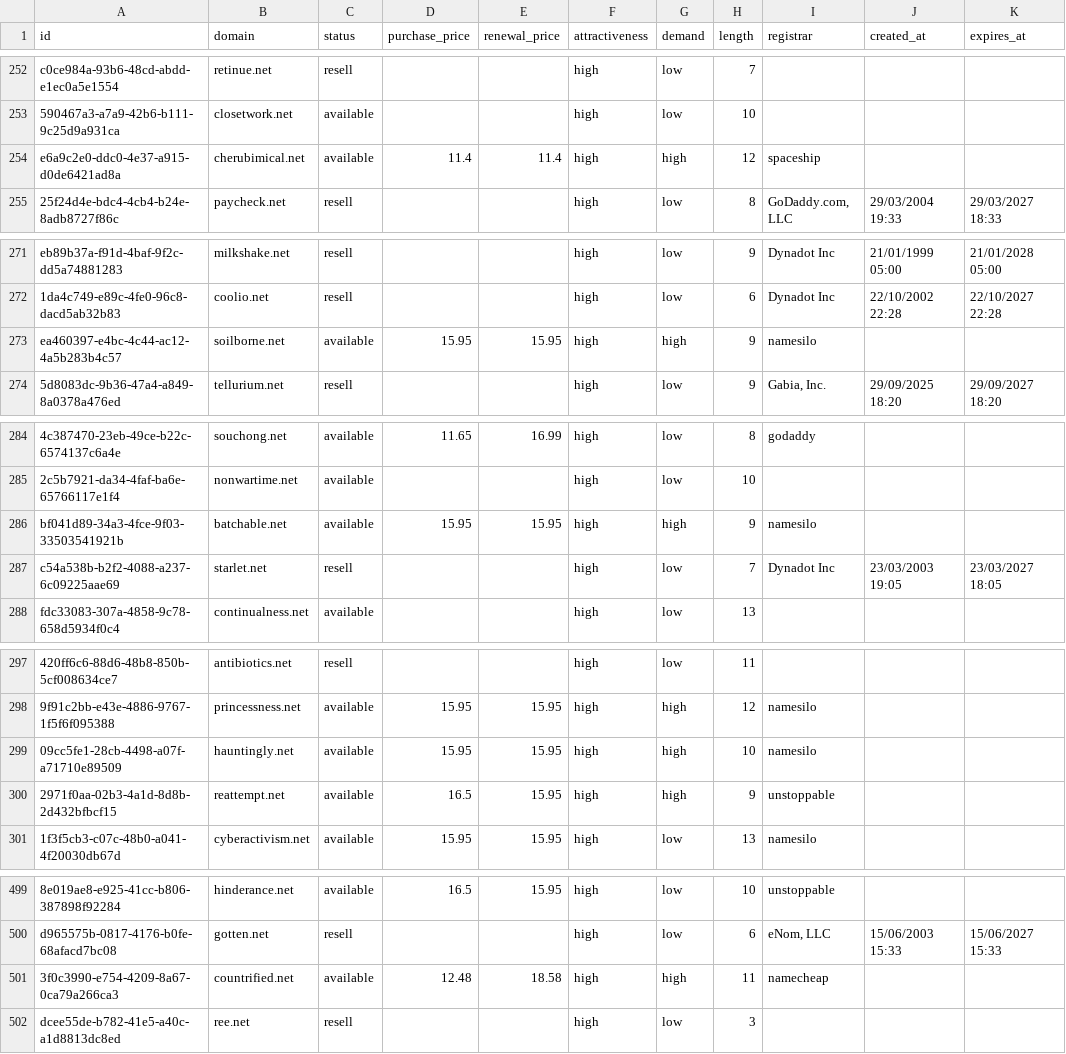
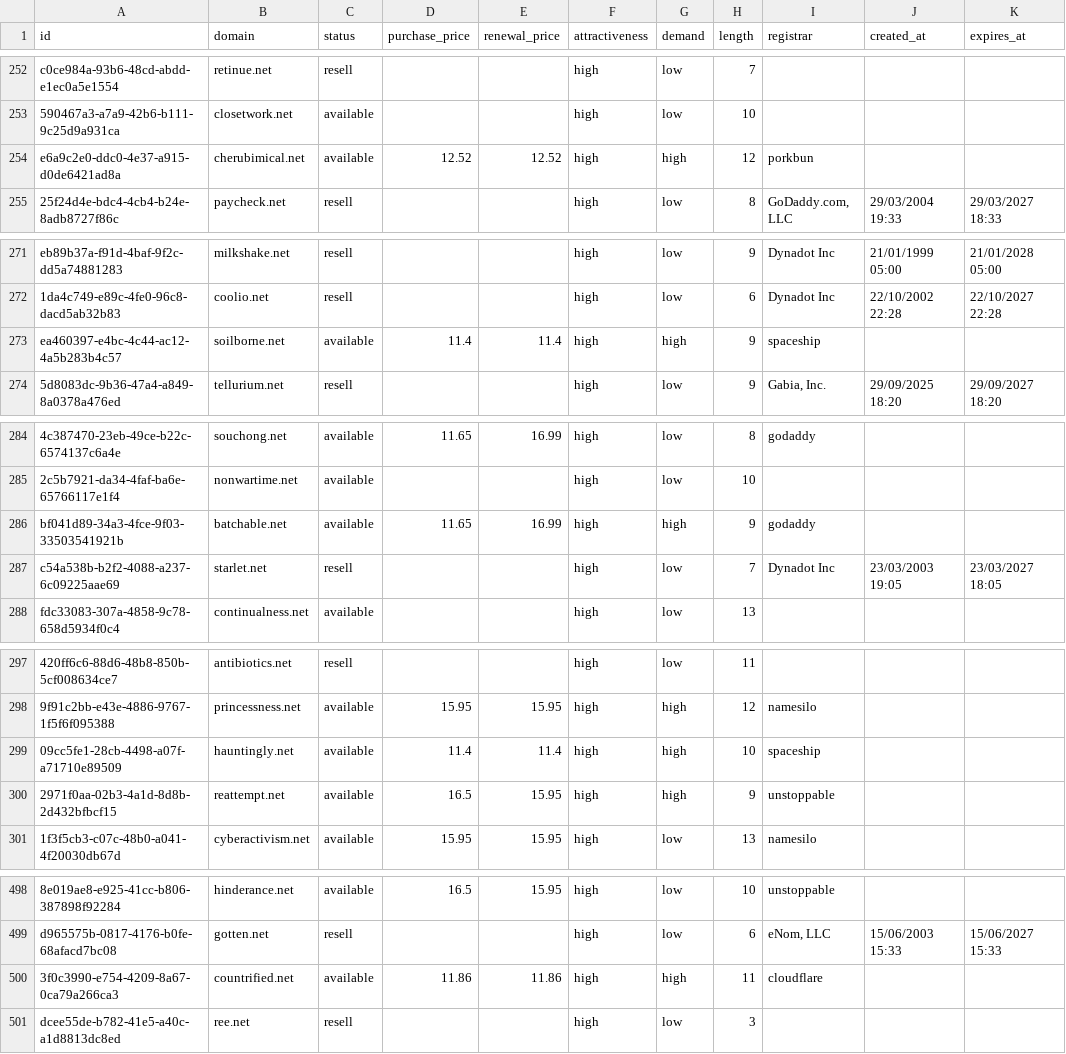
Before and after one commit to UniqueDomains/net-oneword-domains, a CSV file: net.csv, drawn as a sheet; only a part is shown, gaps mark what is left out; addresses are those after the commit; the diff covers the shown part only; the diff names each change by its address in the sheet, - before the commit and + after, or states it on an @@ line.

```diff
--- a/net.csv
+++ b/net.csv
-D254 (purchase_price): 11.4
+D254 (purchase_price): 12.52
-E254 (renewal_price): 11.4
+E254 (renewal_price): 12.52
-I254 (registrar): spaceship
+I254 (registrar): porkbun
-D273 (purchase_price): 15.95
+D273 (purchase_price): 11.4
-E273 (renewal_price): 15.95
+E273 (renewal_price): 11.4
-I273 (registrar): namesilo
+I273 (registrar): spaceship
-D286 (purchase_price): 15.95
+D286 (purchase_price): 11.65
-E286 (renewal_price): 15.95
+E286 (renewal_price): 16.99
-I286 (registrar): namesilo
+I286 (registrar): godaddy
-D299 (purchase_price): 15.95
+D299 (purchase_price): 11.4
-E299 (renewal_price): 15.95
+E299 (renewal_price): 11.4
-I299 (registrar): namesilo
+I299 (registrar): spaceship
-D500 (purchase_price): 12.48
+D500 (purchase_price): 11.86
-E500 (renewal_price): 18.58
+E500 (renewal_price): 11.86
-I500 (registrar): namecheap
+I500 (registrar): cloudflare
```
Also changed, not shown: 2 added rows, 2 removed rows and 43 edited cells elsewhere in this file, 5 other files.
